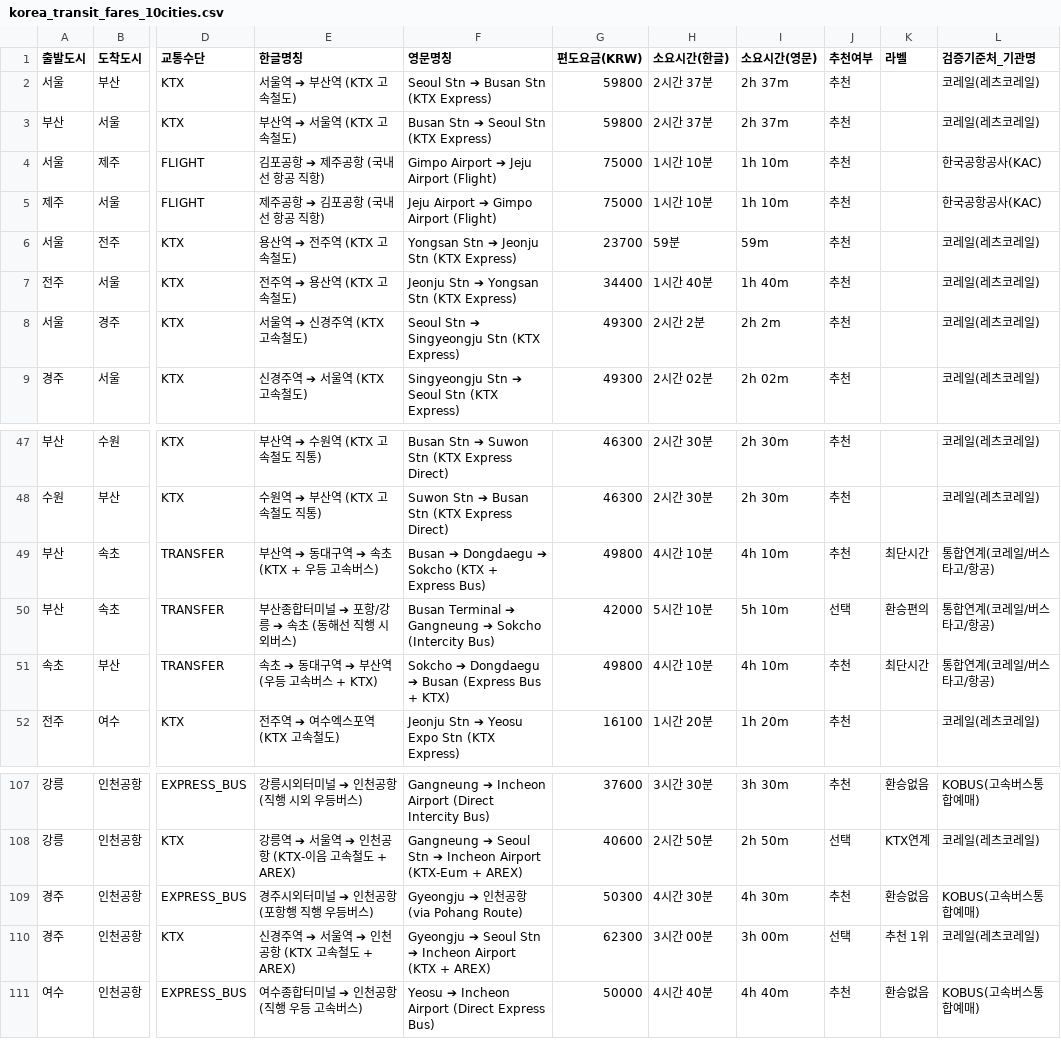
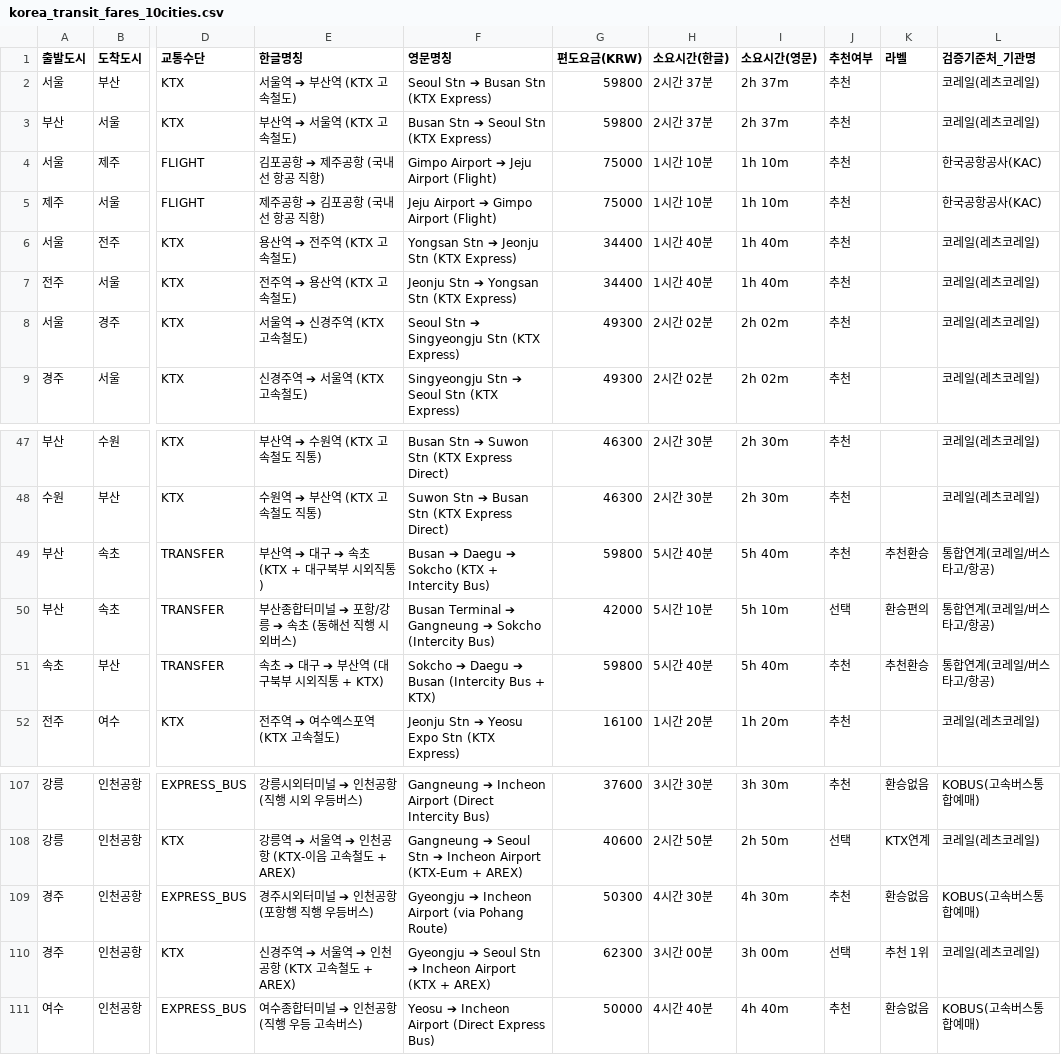
Before and after one commit to hiel-webapp/K-travel-Budget, a CSV file: public/downloads/korea_transit_fares_10cities.csv, drawn as a sheet; only a part is shown, gaps mark what is left out; the diff names each change by its address in the sheet, - before the commit and + after, or states it on an @@ line.

Commit message:
fix: update Busan-Sokcho transfer route to Daegu Bukbu Terminal via Bustago (42700 KRW, 5h 00m)

```diff
--- a/public/downloads/korea_transit_fares_10cities.csv
+++ b/public/downloads/korea_transit_fares_10cities.csv
-G6 (편도요금(KRW)): 23700
+G6 (편도요금(KRW)): 34400
-H6 (소요시간(한글)): 59분
+H6 (소요시간(한글)): 1시간 40분
-I6 (소요시간(영문)): 59m
+I6 (소요시간(영문)): 1h 40m
-H8 (소요시간(한글)): 2시간 2분
+H8 (소요시간(한글)): 2시간 02분
-I8 (소요시간(영문)): 2h 2m
+I8 (소요시간(영문)): 2h 02m
-E49 (한글명칭): 부산역 ➔ 동대구역 ➔ 속초 (KTX + 우등 고속버스)
+E49 (한글명칭): 부산역 ➔ 대구 ➔ 속초 (KTX + 대구북부 시외직통)
-F49 (영문명칭): Busan ➔ Dongdaegu ➔ Sokcho (KTX + Express Bus)
+F49 (영문명칭): Busan ➔ Daegu ➔ Sokcho (KTX + Intercity Bus)
-G49 (편도요금(KRW)): 49800
+G49 (편도요금(KRW)): 59800
-H49 (소요시간(한글)): 4시간 10분
+H49 (소요시간(한글)): 5시간 40분
-I49 (소요시간(영문)): 4h 10m
+I49 (소요시간(영문)): 5h 40m
-K49 (라벨): 최단시간
+K49 (라벨): 추천환승
-E51 (한글명칭): 속초 ➔ 동대구역 ➔ 부산역 (우등 고속버스 + KTX)
+E51 (한글명칭): 속초 ➔ 대구 ➔ 부산역 (대구북부 시외직통 + KTX)
-F51 (영문명칭): Sokcho ➔ Dongdaegu ➔ Busan (Express Bus + KTX)
+F51 (영문명칭): Sokcho ➔ Daegu ➔ Busan (Intercity Bus + KTX)
-G51 (편도요금(KRW)): 49800
+G51 (편도요금(KRW)): 59800
-H51 (소요시간(한글)): 4시간 10분
+H51 (소요시간(한글)): 5시간 40분
-I51 (소요시간(영문)): 4h 10m
+I51 (소요시간(영문)): 5h 40m
-K51 (라벨): 최단시간
+K51 (라벨): 추천환승
-F109 (영문명칭): Gyeongju ➔ 인천공항 (via Pohang Route)
+F109 (영문명칭): Gyeongju ➔ Incheon Airport (via Pohang Route)
```
Also changed, not shown: 2 other files.
